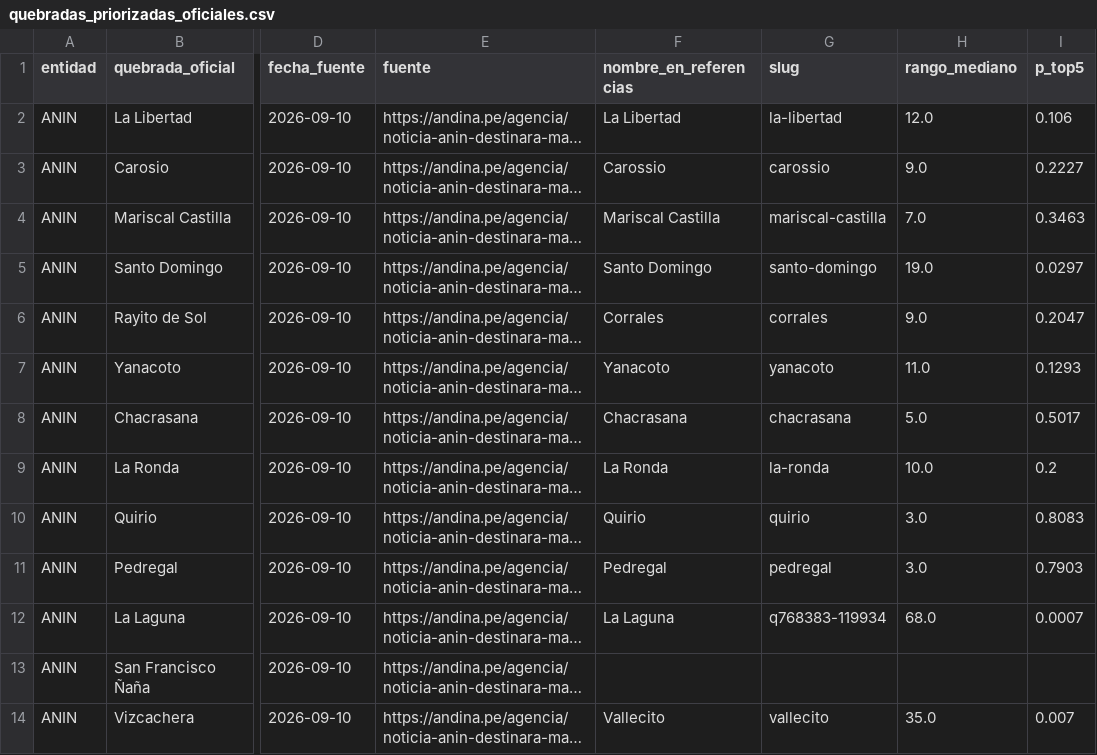
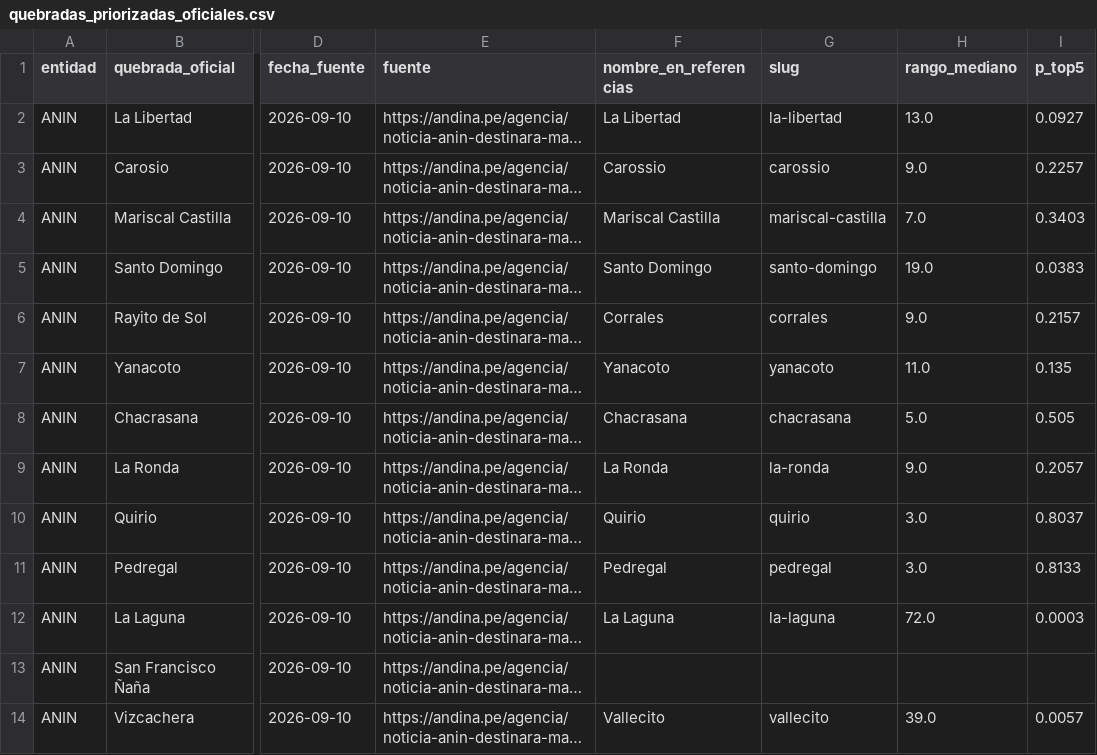
Before and after one commit to Illapa-Labs/illapa-research, a CSV file: catalogo/quebradas_priorizadas_oficiales.csv, drawn as a sheet; only a part is shown, gaps mark what is left out; long unchanged cells end in …; the diff covers the shown part only; the diff names each change by its address in the sheet, - before the commit and + after, or states it on an @@ line.

```diff
--- a/catalogo/quebradas_priorizadas_oficiales.csv
+++ b/catalogo/quebradas_priorizadas_oficiales.csv
-H2 (rango_mediano): 12.0
+H2 (rango_mediano): 13.0
-I2 (p_top5): 0.106
+I2 (p_top5): 0.0927
-I3 (p_top5): 0.2227
+I3 (p_top5): 0.2257
-I4 (p_top5): 0.3463
+I4 (p_top5): 0.3403
-I5 (p_top5): 0.0297
+I5 (p_top5): 0.0383
-I6 (p_top5): 0.2047
+I6 (p_top5): 0.2157
-I7 (p_top5): 0.1293
+I7 (p_top5): 0.135
-I8 (p_top5): 0.5017
+I8 (p_top5): 0.505
-H9 (rango_mediano): 10.0
+H9 (rango_mediano): 9.0
-I9 (p_top5): 0.2
+I9 (p_top5): 0.2057
-I10 (p_top5): 0.8083
+I10 (p_top5): 0.8037
-I11 (p_top5): 0.7903
+I11 (p_top5): 0.8133
-G12 (slug): q768383-119934
+G12 (slug): la-laguna
-H12 (rango_mediano): 68.0
+H12 (rango_mediano): 72.0
-I12 (p_top5): 0.0007
+I12 (p_top5): 0.0003
-H14 (rango_mediano): 35.0
+H14 (rango_mediano): 39.0
-I14 (p_top5): 0.007
+I14 (p_top5): 0.0057
```
Also changed, not shown: 17 edited cells elsewhere in this file, catalogo/parametros_modelo_quebradas.csv, catalogo/ranking_bayes_quebradas_nino.csv, 9 other files.
